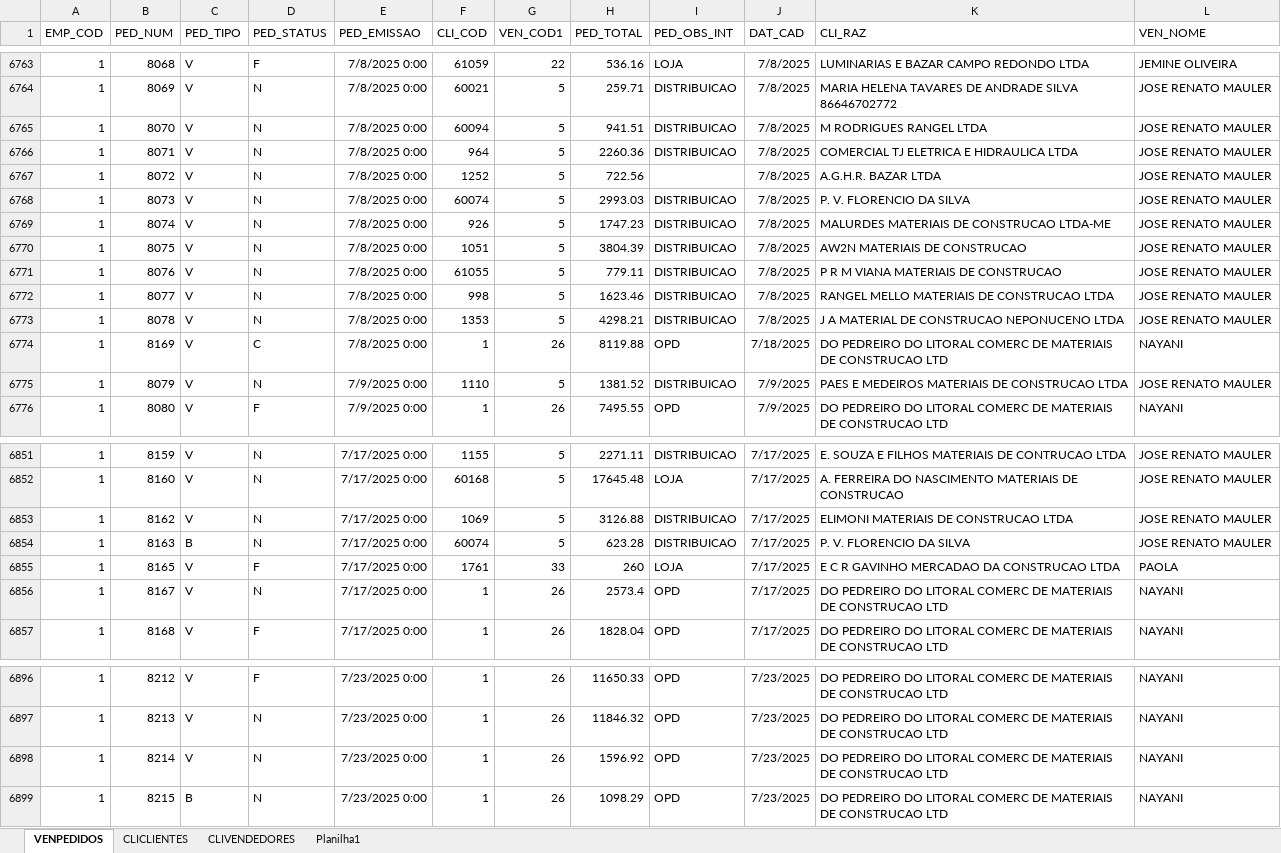
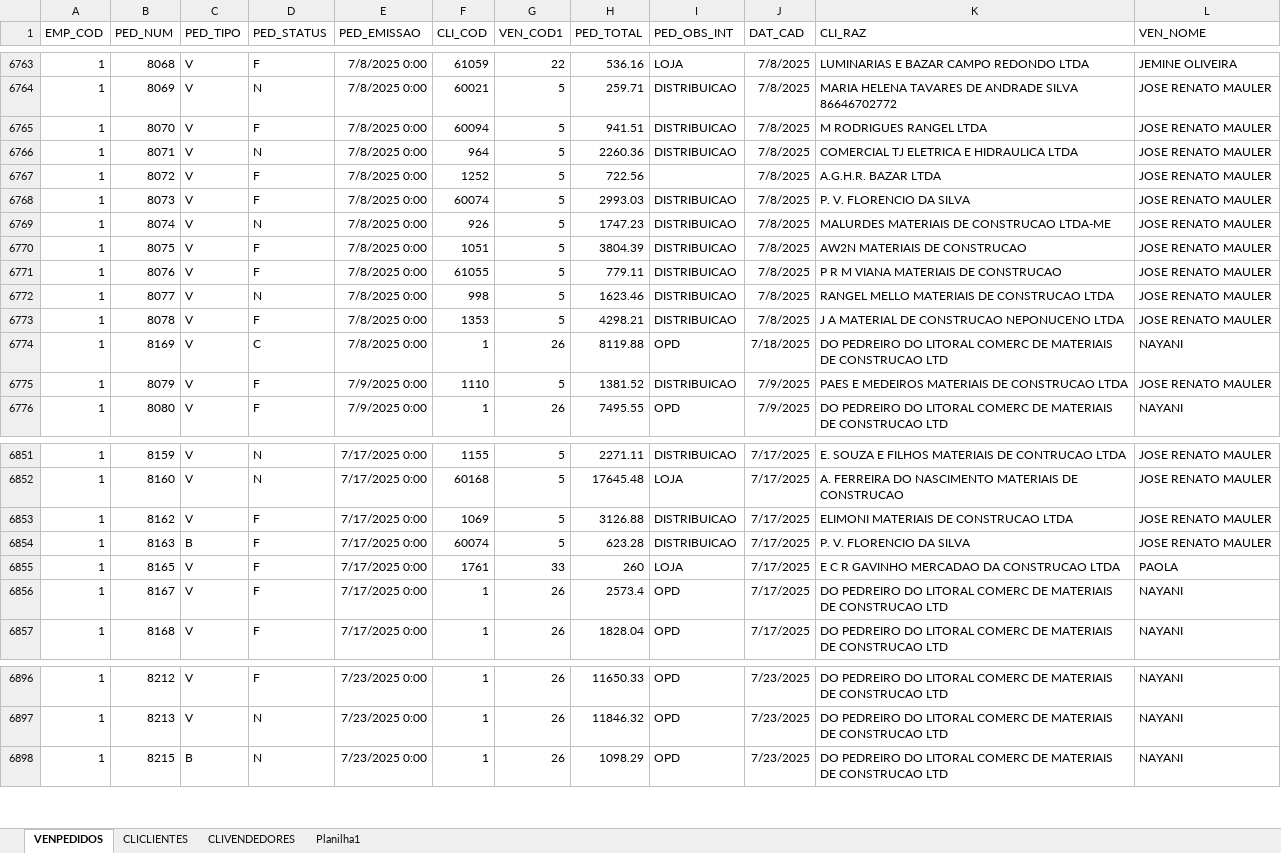
Before and after one commit to jgu1lherme/crmalternativa_metas, an Excel workbook: resources/VENDAS.xlsx, sheet VENPEDIDOS, drawn as a sheet; only a part is shown, gaps mark what is left out; values as stored, in another font and other column widths than the file's, no borders; table styles not drawn; removed rows and columns are numbered as before the commit, all else as after; the diff covers the shown part only; the diff names each change by its address in the sheet, - before the commit and + after, or states it on an @@ line.

```diff
--- a/resources/VENDAS.xlsx (sheet VENPEDIDOS)
+++ b/resources/VENDAS.xlsx (sheet VENPEDIDOS)
-D6765 (PED_STATUS): N
+D6765 (PED_STATUS): F
-D6767:D6768 (PED_STATUS): N
+D6767:D6768 (PED_STATUS): F
-D6770:D6771 (PED_STATUS): N
+D6770:D6771 (PED_STATUS): F
-D6773 (PED_STATUS): N
+D6773 (PED_STATUS): F
-D6775 (PED_STATUS): N
+D6775 (PED_STATUS): F
-D6853:D6854 (PED_STATUS): N
+D6853:D6854 (PED_STATUS): F
-D6856 (PED_STATUS): N
+D6856 (PED_STATUS): F
-row 6898: 1 | 8214 | V | N | 7/23/2025 0:00 | 1 | 26 | 1596.92 | OPD | 7/23/2025 | DO PEDREIRO DO LITORAL COMERC DE MATERIAIS DE CONSTRUCAO LTD | NAYANI
```
Also changed, not shown: 18 added rows and 7 edited cells elsewhere in this sheet, sheet CLICLIENTES.
